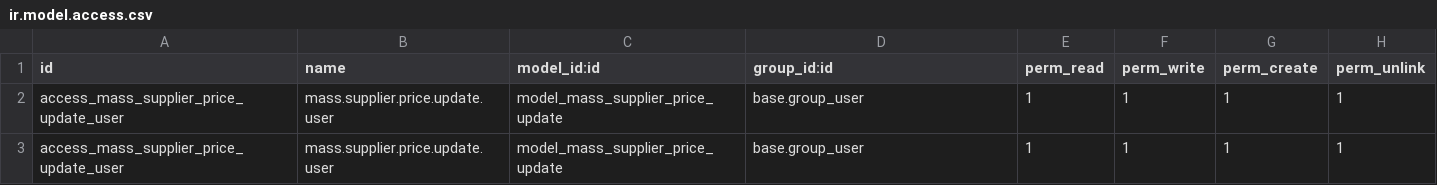
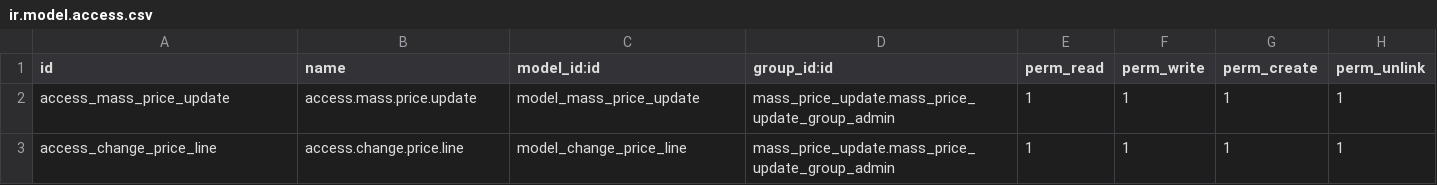
Before and after one commit to AlejandroCasalotti/Softwork, a CSV file: mass_price_update/security/ir.model.access.csv, drawn as a sheet.

Commit message:
mass_price_update_supplier

```diff
--- a/mass_price_update/security/ir.model.access.csv
+++ b/mass_price_update/security/ir.model.access.csv
@@ -1,3 +1,3 @@
 id,name,model_id:id,group_id:id,perm_read,perm_write,perm_create,perm_unlink
-access_mass_supplier_price_update_user,mass.supplier.price.update.user,model_mass_supplier_price_update,base.group_user,1,1,1,1
-access_mass_supplier_price_update_user,mass.supplier.price.update.user,model_mass_supplier_price_update,base.group_user,1,1,1,1
+access_mass_price_update,access.mass.price.update,model_mass_price_update,mass_price_update.mass_price_update_group_admin,1,1,1,1
+access_change_price_line,access.change.price.line,model_change_price_line,mass_price_update.mass_price_update_group_admin,1,1,1,1
```
Also changed, not shown: 14 other files.
